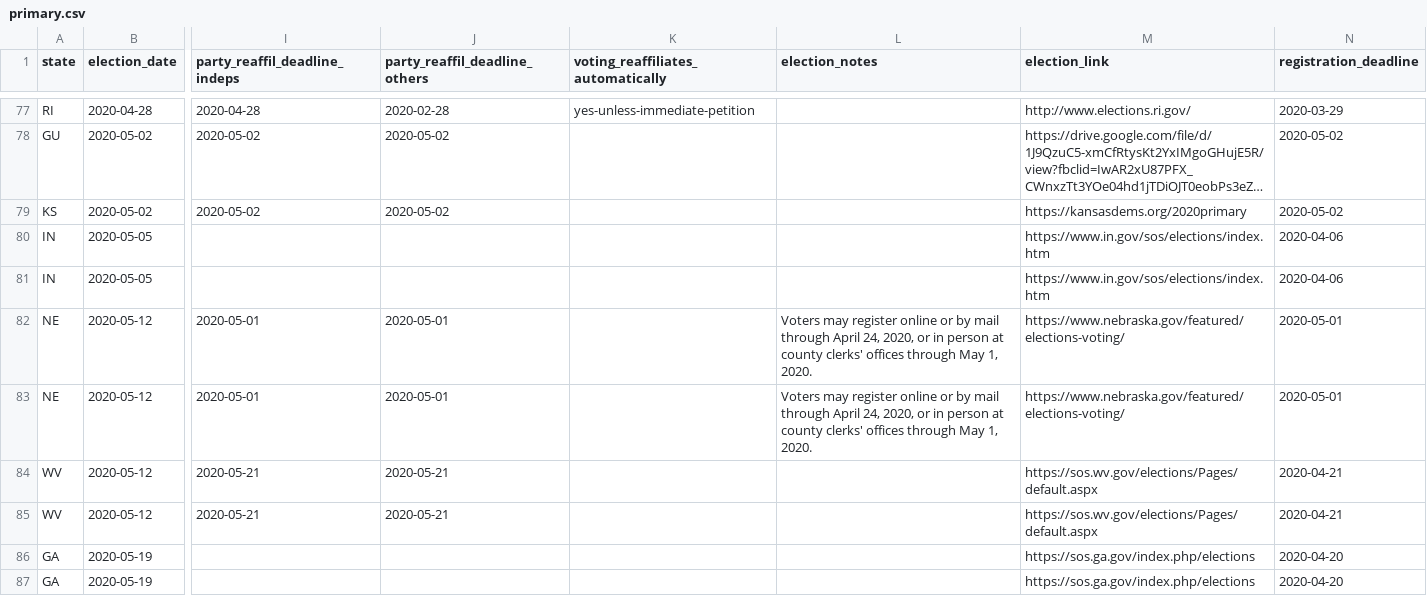
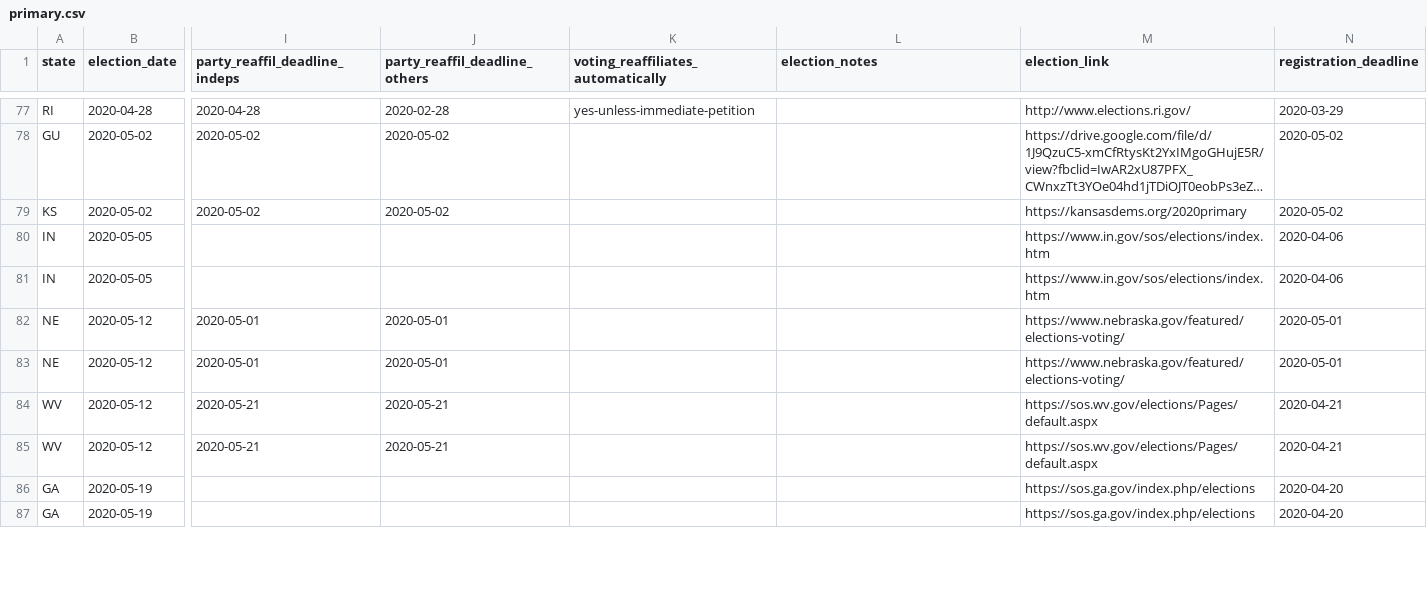
Before and after one commit to The-Politico/us-elections, a CSV file: db/elections/2020/calendars/federal/primary.csv, drawn as a sheet; only a part is shown, gaps mark what is left out; long unchanged cells end in …; the diff covers the shown part only; the diff names each change by its address in the sheet, - before the commit and + after, or states it on an @@ line.

Commit message:
Update 2020 data to make election notes per-day when appropriate. Update 2018 and 2022 data with blank 'election_day_notes' values.

```diff
--- a/db/elections/2020/calendars/federal/primary.csv
+++ b/db/elections/2020/calendars/federal/primary.csv
-L82:L83 (election_notes): Voters may register online or by mail through April 24, 2020, or in person at county clerks' offices through May 1, 2020.
+L82:L83 (election_notes): (empty)
```
Also changed, not shown: 34 edited cells elsewhere in this file, 4 other files.
